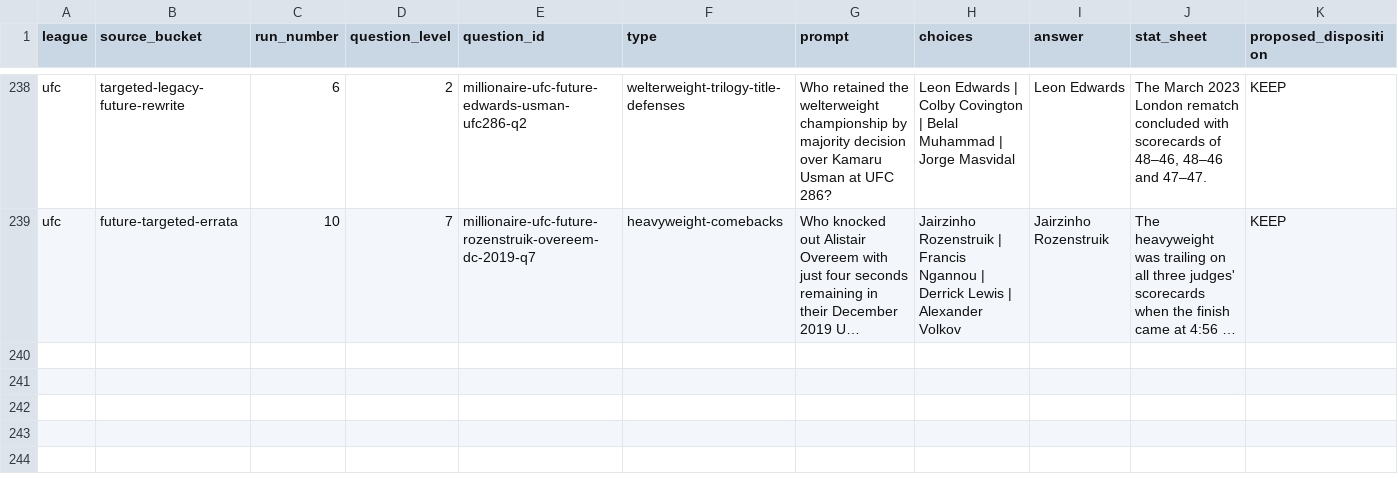
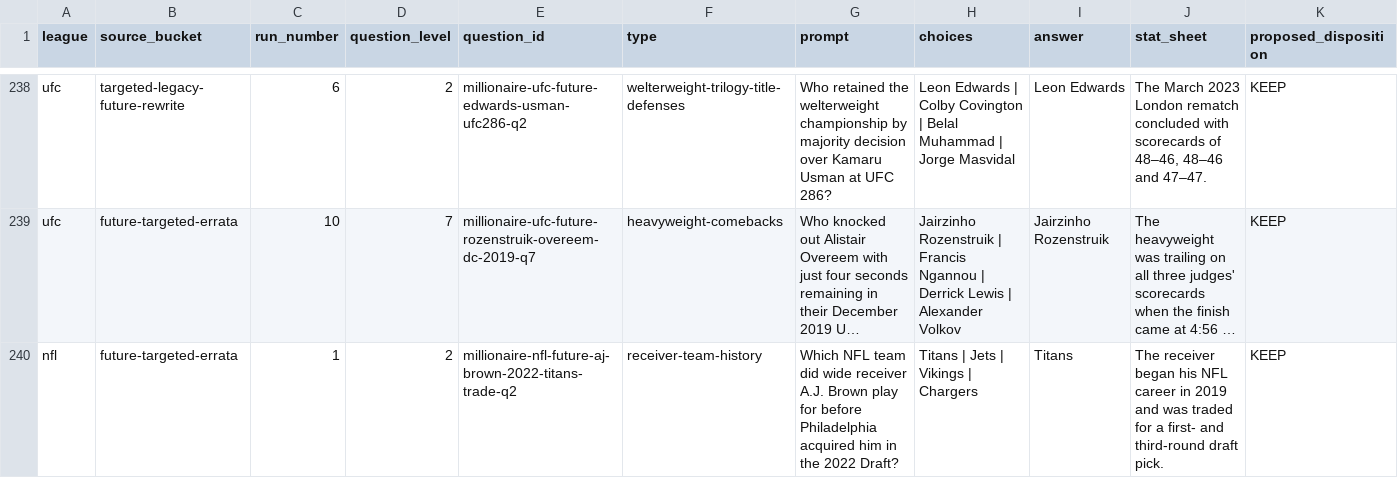
Before and after one commit to codyking0602/Octagon-HQ, a CSV file: docs/audits/millionaire-future-candidate-disposition-ledger-20261025.csv, drawn as a sheet; only a part is shown, gaps mark what is left out; long unchanged cells end in …; rows hold the shown columns only; the diff names each change by its address in the sheet, - before the commit and + after, or states it on an @@ line.

Commit message:
docs(millionaire): reconcile NFL historical-fact collision replacement in existing ledger

```diff
--- a/docs/audits/millionaire-future-candidate-disposition-ledger-20261025.csv
+++ b/docs/audits/millionaire-future-candidate-disposition-ledger-20261025.csv
+row 240: nfl | future-targeted-errata | 1 | 2 | millionaire-nfl-future-aj-brown-2022-titans-trade-q2 | receiver-team-history | Which NFL team did wide receiver A.J. Brown play for before Philadelphia acquired him in the 2022 Draft? | Titans | Jets | Vikings | Chargers | Titans | The receiver began his NFL career in 2019 and was traded for a first- and third-round draft pick. | KEEP
```
